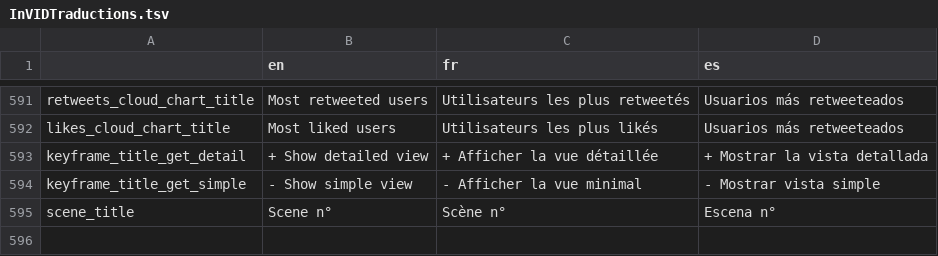
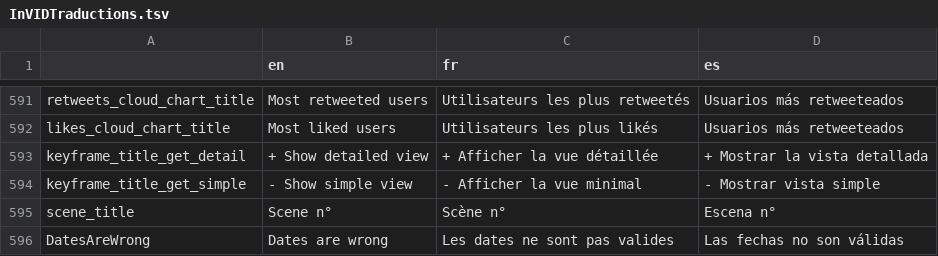
Before and after one commit to AFP-Medialab/invid-verification-plugin, a TSV file: InVIDTraductions.tsv, drawn as a sheet; only a part is shown, gaps mark what is left out; the diff names each change by its address in the sheet, - before the commit and + after, or states it on an @@ line.

Commit message:
Added autocompletion on dates, Added verification on dates

```diff
--- a/InVIDTraductions.tsv
+++ b/InVIDTraductions.tsv
+row 596: DatesAreWrong | Dates are wrong | Les dates ne sont pas valides | Las fechas no son válidas
```
Also changed, not shown: 1 other file.
